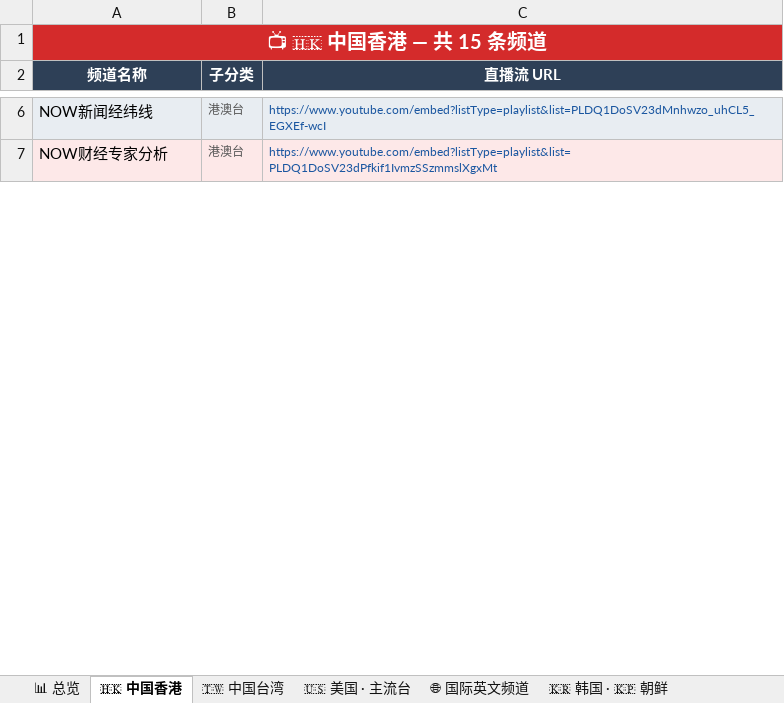
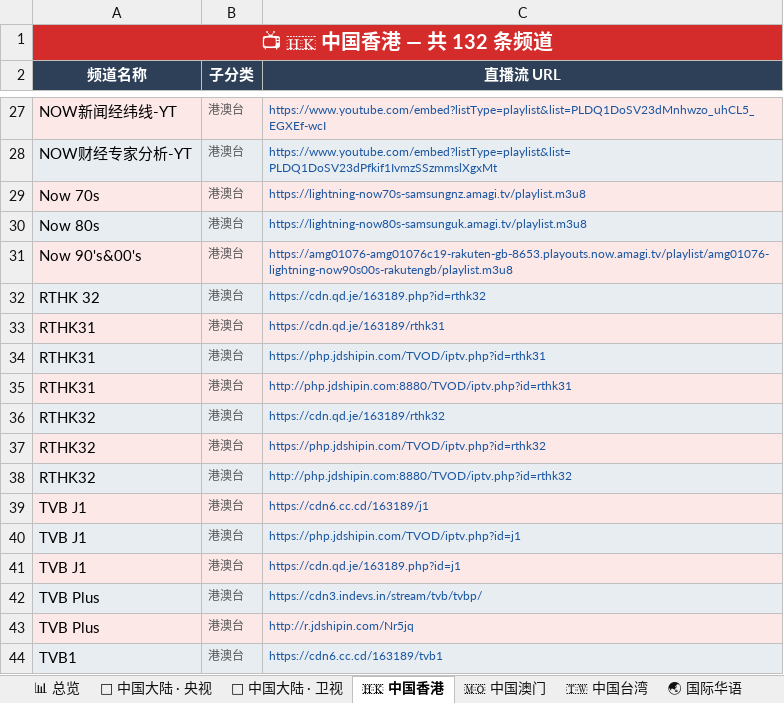
Before and after one commit to amazonjdshop/tv, an Excel workbook: channels_overview.xlsx, sheet 🇭🇰 中国香港, drawn as a sheet; only a part is shown, gaps mark what is left out; values as stored, in another font and other column widths than the file's, no borders; addresses are those after the commit; the diff covers the shown part only; the diff names each change by its address in the sheet, - before the commit and + after, or states it on an @@ line.

Commit message:
Auto-update playlists [skip ci]

```diff
--- a/channels_overview.xlsx (sheet 🇭🇰 中国香港)
+++ b/channels_overview.xlsx (sheet 🇭🇰 中国香港)
+sheet tab: 📡 中国大陆 · 央视
+sheet tab: 📡 中国大陆 · 卫视
+sheet tab: 🇲🇴 中国澳门
+sheet tab: 🌏 国际华语
-A1 (频道名称): 📺 🇭🇰 中国香港 — 共 15 条频道
+A1 (频道名称): 📺 🇭🇰 中国香港 — 共 132 条频道
-A27 (频道名称): NOW新闻经纬线
+A27 (频道名称): NOW新闻经纬线-YT
-A28 (频道名称): NOW财经专家分析
+A28 (频道名称): NOW财经专家分析-YT
+row 29: Now 70s | 港澳台 | https://lightning-now70s-samsungnz.amagi.tv/playlist.m3u8
+row 30: Now 80s | 港澳台 | https://lightning-now80s-samsunguk.amagi.tv/playlist.m3u8
+row 31: Now 90's&00's | 港澳台 | https://amg01076-amg01076c19-rakuten-gb-8653.playouts.now.amagi.tv/playlist/amg01076-lightning-now90s00s-rakutengb/playlist.m3u8
+row 32: RTHK 32 | 港澳台 | https://cdn.qd.je/163189.php?id=rthk32
+row 33: RTHK31 | 港澳台 | https://cdn.qd.je/163189/rthk31
+row 34: RTHK31 | 港澳台 | https://php.jdshipin.com/TVOD/iptv.php?id=rthk31
+row 35: RTHK31 | 港澳台 | http://php.jdshipin.com:8880/TVOD/iptv.php?id=rthk31
+row 36: RTHK32 | 港澳台 | https://cdn.qd.je/163189/rthk32
+row 37: RTHK32 | 港澳台 | https://php.jdshipin.com/TVOD/iptv.php?id=rthk32
+row 38: RTHK32 | 港澳台 | http://php.jdshipin.com:8880/TVOD/iptv.php?id=rthk32
+row 39: TVB J1 | 港澳台 | https://cdn6.cc.cd/163189/j1
+row 40: TVB J1 | 港澳台 | https://php.jdshipin.com/TVOD/iptv.php?id=j1
+row 41: TVB J1 | 港澳台 | https://cdn.qd.je/163189.php?id=j1
+row 42: TVB Plus | 港澳台 | https://cdn3.indevs.in/stream/tvb/tvbp/
+row 43: TVB Plus | 港澳台 | http://r.jdshipin.com/Nr5jq
+row 44: TVB1 | 港澳台 | https://cdn6.cc.cd/163189/tvb1
```
Also changed, not shown: 102 added rows, 1 removed row and 12 edited cells elsewhere in this sheet, sheet 🌐 国际英文频道, sheet 🇰🇷 韩国 · 🇰🇵 朝鲜, sheet 🇺🇸 美国 · 主流台, sheet 🇹🇼 中国台湾, sheet 📊 总览, other sheet tabs, 6 other files.
